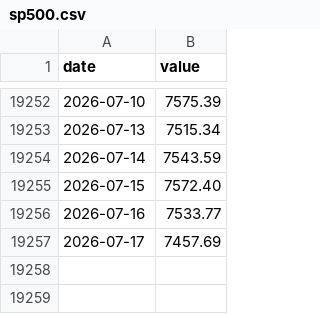
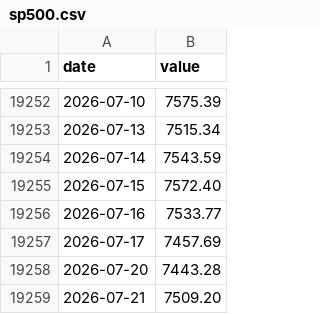
Before and after one commit to raylia529/market-indicators-dashboard, a CSV file: data/sp500.csv, drawn as a sheet; only a part is shown, gaps mark what is left out; the diff names each change by its address in the sheet, - before the commit and + after, or states it on an @@ line.

```diff
--- a/data/sp500.csv
+++ b/data/sp500.csv
+row 19258: 2026-07-20 | 7443.28
+row 19259: 2026-07-21 | 7509.20
```
Also changed, not shown: 2 other files.
